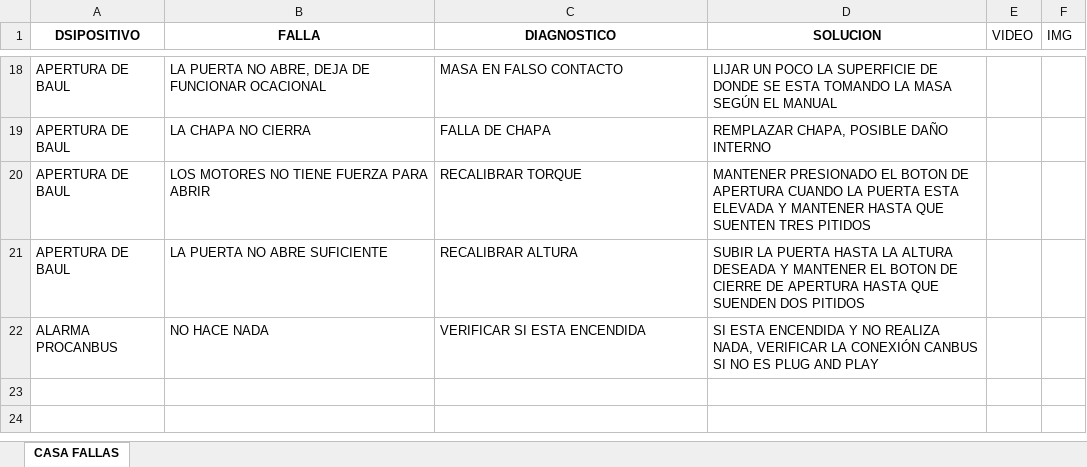
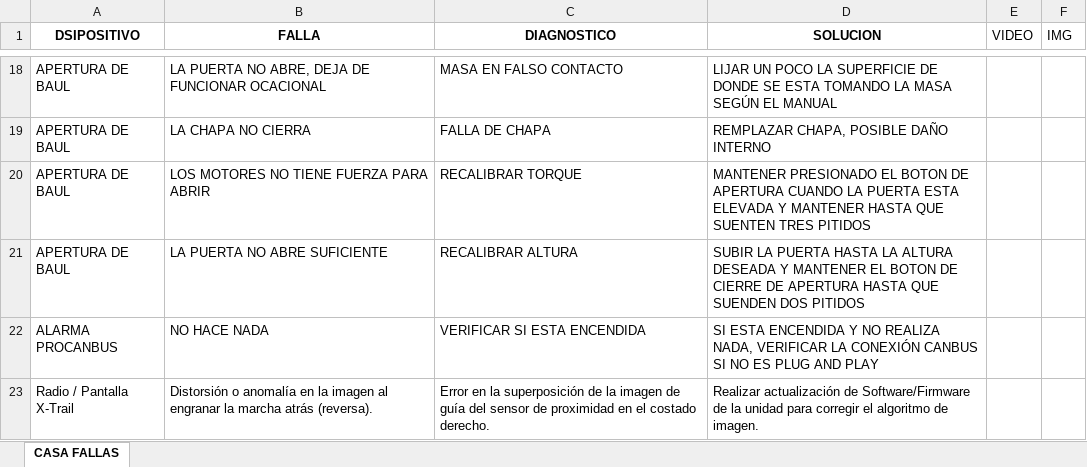
Before and after one commit to zurCaleD-tap/CasaFallas, an Excel workbook: public/fallas.xlsx, sheet CASA FALLAS, drawn as a sheet; only a part is shown, gaps mark what is left out; values as stored, in another font and other column widths than the file's, no borders; the diff names each change by its address in the sheet, - before the commit and + after, or states it on an @@ line.

Commit message:
Update fallas.xlsx

```diff
--- a/public/fallas.xlsx (sheet CASA FALLAS)
+++ b/public/fallas.xlsx (sheet CASA FALLAS)
+row 23: Radio / Pantalla X-Trail | Distorsión o anomalía en la imagen al engranar la marcha atrás (reversa). | Error en la superposición de la imagen de guía del sensor de proximidad en el costado derecho. | Realizar actualización de Software/Firmware de la unidad para corregir el algoritmo de imagen.
```
